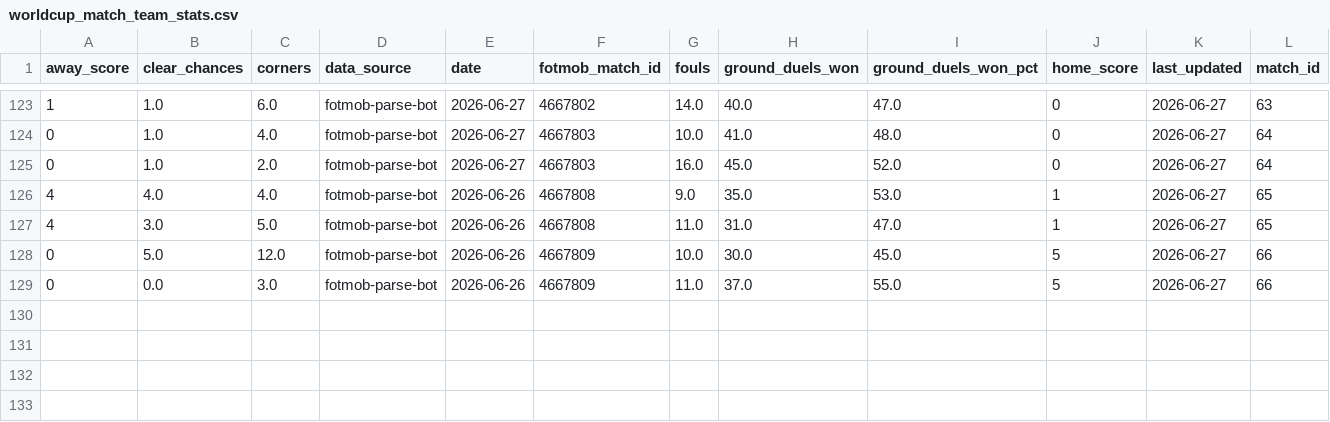
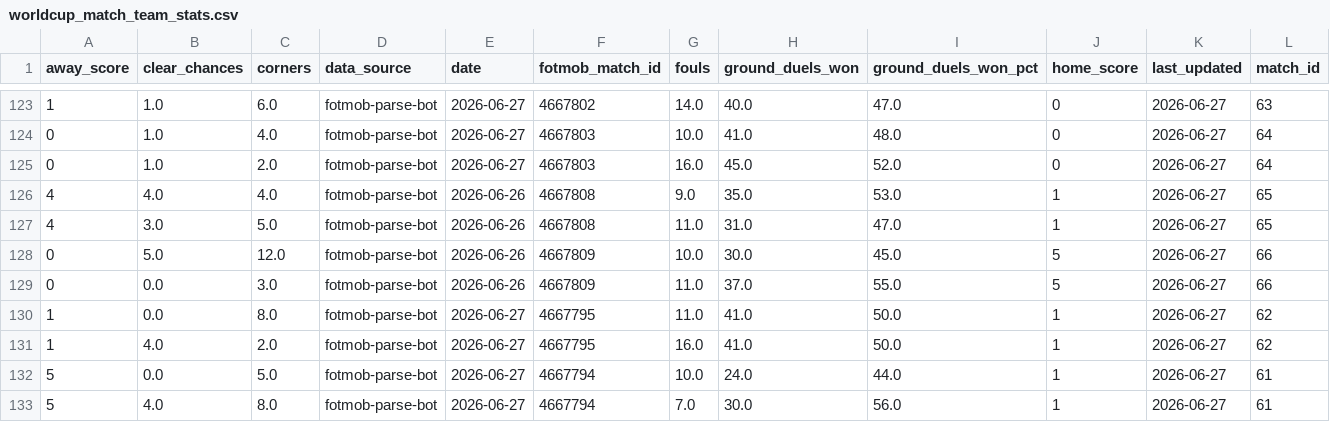
Before and after one commit to arthureich/world-cup-oracle, a CSV file: world-cup-oracle/data/raw/fotmob/worldcup_match_team_stats.csv, drawn as a sheet; only a part is shown, gaps mark what is left out; rows hold the shown columns only; the diff names each change by its address in the sheet, - before the commit and + after, or states it on an @@ line.

```diff
--- a/world-cup-oracle/data/raw/fotmob/worldcup_match_team_stats.csv
+++ b/world-cup-oracle/data/raw/fotmob/worldcup_match_team_stats.csv
+row 130: 1 | 0.0 | 8.0 | fotmob-parse-bot | 2026-06-27 | 4667795 | 11.0 | 41.0 | 50.0 | 1 | 2026-06-27 | 62
+row 131: 1 | 4.0 | 2.0 | fotmob-parse-bot | 2026-06-27 | 4667795 | 16.0 | 41.0 | 50.0 | 1 | 2026-06-27 | 62
+row 132: 5 | 0.0 | 5.0 | fotmob-parse-bot | 2026-06-27 | 4667794 | 10.0 | 24.0 | 44.0 | 1 | 2026-06-27 | 61
+row 133: 5 | 4.0 | 8.0 | fotmob-parse-bot | 2026-06-27 | 4667794 | 7.0 | 30.0 | 56.0 | 1 | 2026-06-27 | 61
```
Also changed, not shown: 48 other files.
